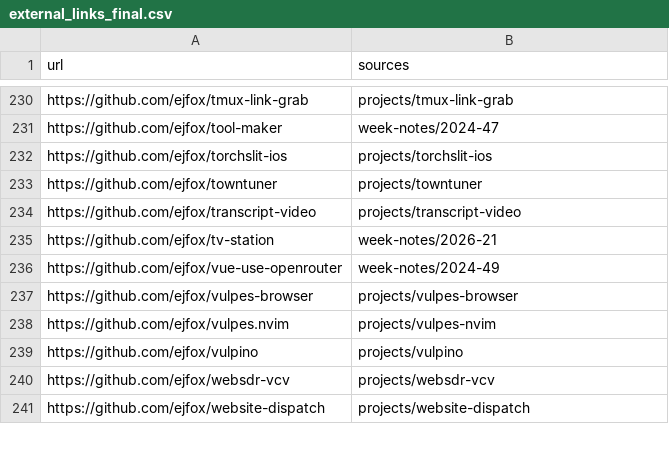
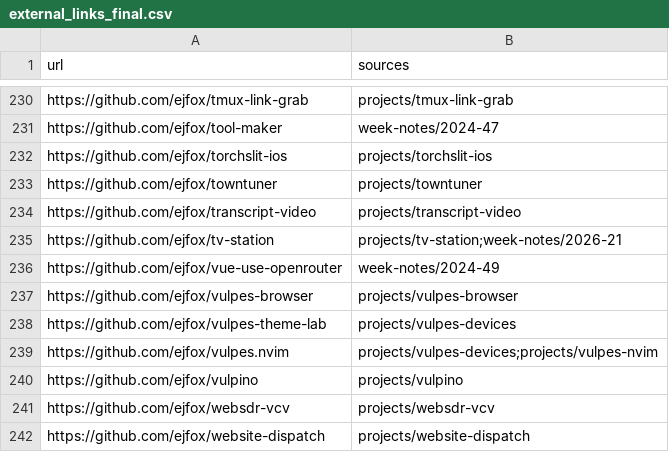
Before and after one commit to ejfox/website2, a CSV file: data/external_links_final.csv, drawn as a sheet; only a part is shown, gaps mark what is left out.

```diff
--- a/data/external_links_final.csv
+++ b/data/external_links_final.csv
@@ -234,6 +234,7 @@ https://github.com/ejfox/towntuner,"projects/towntuner"
 https://github.com/ejfox/transcript-video,"projects/transcript-video"
-https://github.com/ejfox/tv-station,"week-notes/2026-21"
+https://github.com/ejfox/tv-station,"projects/tv-station;week-notes/2026-21"
 https://github.com/ejfox/vue-use-openrouter,"week-notes/2024-49"
 https://github.com/ejfox/vulpes-browser,"projects/vulpes-browser"
-https://github.com/ejfox/vulpes.nvim,"projects/vulpes-nvim"
+https://github.com/ejfox/vulpes-theme-lab,"projects/vulpes-devices"
+https://github.com/ejfox/vulpes.nvim,"projects/vulpes-devices;projects/vulpes-nvim"
 https://github.com/ejfox/vulpino,"projects/vulpino"
```
Also changed, not shown: 6 other files.
